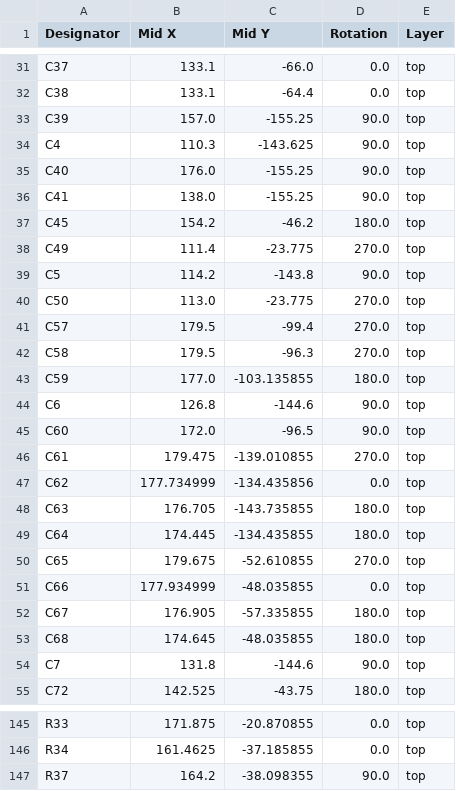
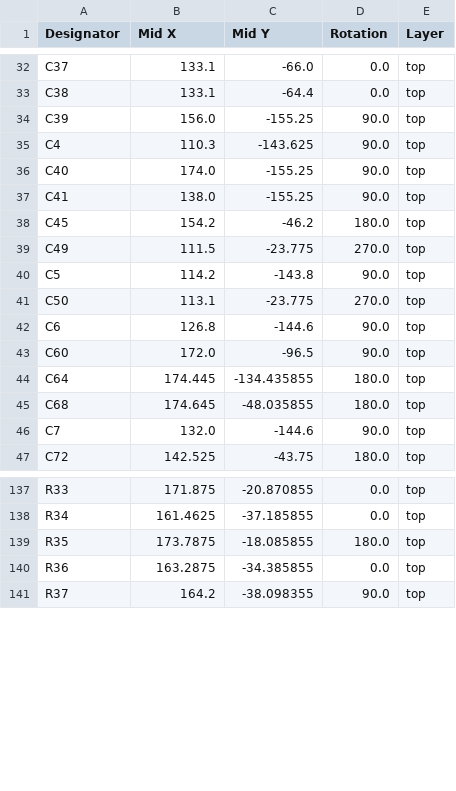
Before and after one commit to tetes20/bldc_driver, a CSV file: bldc_driver_hw/production/positions.csv, drawn as a sheet; only a part is shown, gaps mark what is left out; the diff covers the shown part only.

```diff
--- a/bldc_driver_hw/production/positions.csv
+++ b/bldc_driver_hw/production/positions.csv
@@ -32,24 +33,15 @@ C37,133.1,-66.0,0.0,top
 C38,133.1,-64.4,0.0,top
-C39,157.0,-155.25,90.0,top
+C39,156.0,-155.25,90.0,top
 C4,110.3,-143.625,90.0,top
-C40,176.0,-155.25,90.0,top
+C40,174.0,-155.25,90.0,top
 C41,138.0,-155.25,90.0,top
 C45,154.2,-46.2,180.0,top
-C49,111.4,-23.775,270.0,top
+C49,111.5,-23.775,270.0,top
 C5,114.2,-143.8,90.0,top
-C50,113.0,-23.775,270.0,top
-C57,179.5,-99.4,270.0,top
-C58,179.5,-96.3,270.0,top
-C59,177.0,-103.135855,180.0,top
+C50,113.1,-23.775,270.0,top
 C6,126.8,-144.6,90.0,top
 C60,172.0,-96.5,90.0,top
-C61,179.475,-139.010855,270.0,top
-C62,177.734999,-134.435856,0.0,top
-C63,176.705,-143.735855,180.0,top
 C64,174.445,-134.435855,180.0,top
-C65,179.675,-52.610855,270.0,top
-C66,177.934999,-48.035855,0.0,top
-C67,176.905,-57.335855,180.0,top
 C68,174.645,-48.035855,180.0,top
-C7,131.8,-144.6,90.0,top
+C7,132.0,-144.6,90.0,top
 C72,142.525,-43.75,180.0,top
@@ -146,2 +138,4 @@ R33,171.875,-20.870855,0.0,top
 R34,161.4625,-37.185855,0.0,top
+R35,173.7875,-18.085855,180.0,top
+R36,163.2875,-34.385855,0.0,top
 R37,164.2,-38.098355,90.0,top
```
Also changed, not shown: 5 added rows and 15 edited cells elsewhere in this file, bldc_driver_hw/production/bom.csv, bldc_driver_hw/production/designators.csv, 16 other files.
